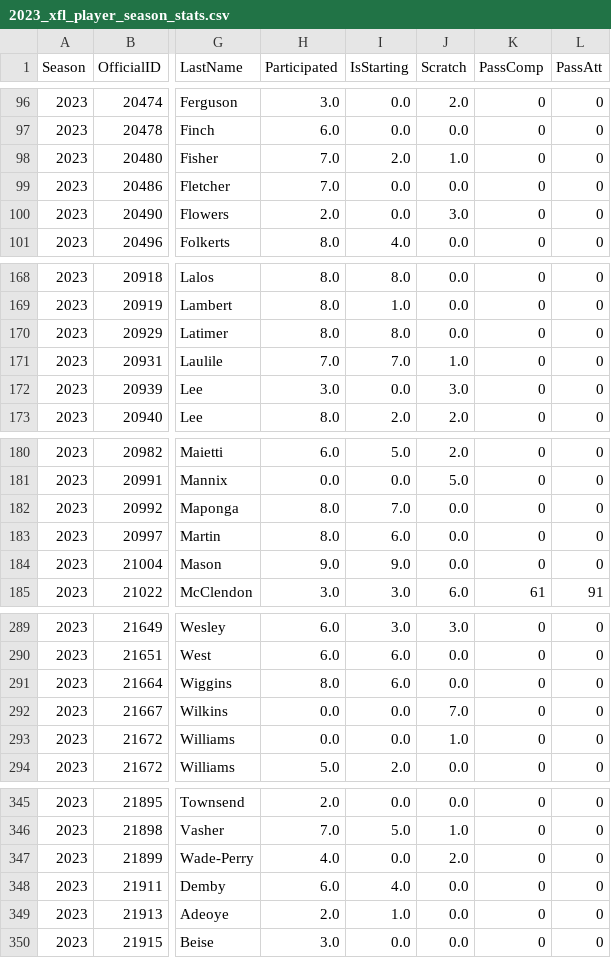
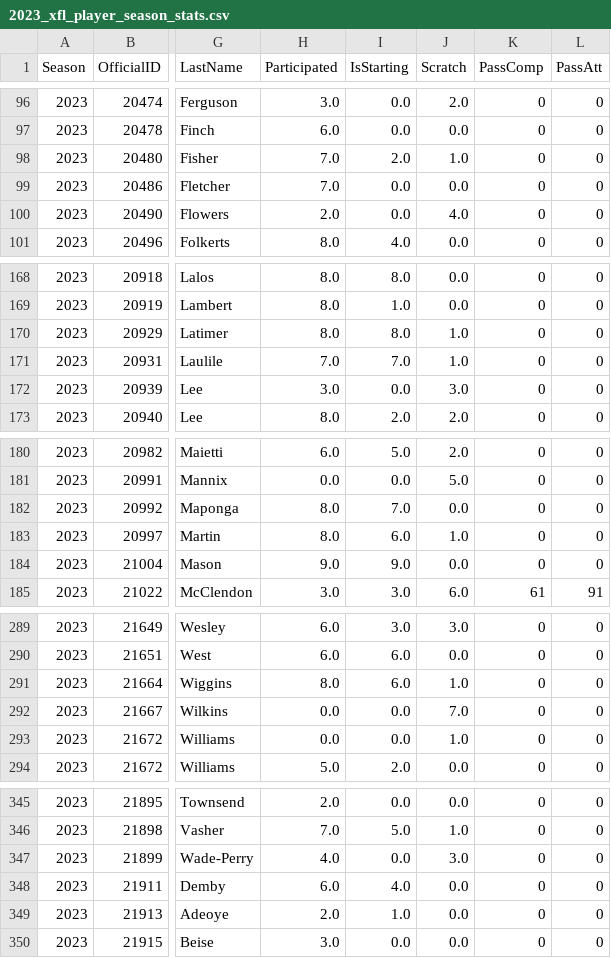
Before and after one commit to armstjc/xfl-2023-data-repository, a CSV file: game_stats/player/csv/2023_xfl_player_season_stats.csv, drawn as a sheet; only a part is shown, gaps mark what is left out; the diff covers the shown part only; the diff names each change by its address in the sheet, - before the commit and + after, or states it on an @@ line.

```diff
--- a/game_stats/player/csv/2023_xfl_player_season_stats.csv
+++ b/game_stats/player/csv/2023_xfl_player_season_stats.csv
-J100 (Scratch): 3.0
+J100 (Scratch): 4.0
-J170 (Scratch): 0.0
+J170 (Scratch): 1.0
-J183 (Scratch): 0.0
+J183 (Scratch): 1.0
-J291 (Scratch): 0.0
+J291 (Scratch): 1.0
-J347 (Scratch): 2.0
+J347 (Scratch): 3.0
```
Also changed, not shown: 1 edited cell elsewhere in this file, game_stats/player/raw/csv/FOOTBALL_XFL_2023_4_15_ORL@SA.csv, player_info/participation_data/csv/FOOTBALL_XFL_2023_4_15_ORL@SA.csv, 12 other files.
